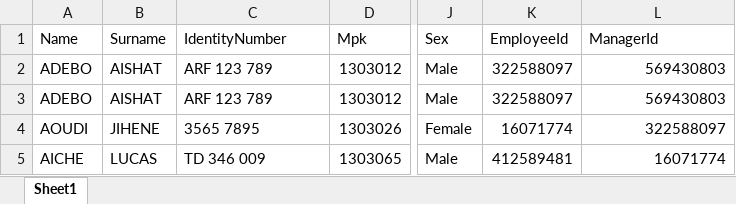
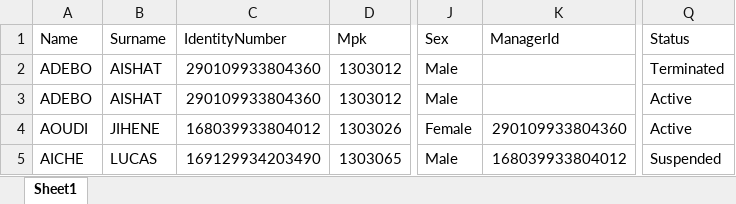
Before and after one commit to ArtemKiyashko/AmSpaceTools, an Excel workbook: ExcelWorkerTests/Resources/ImportPeople_template.xlsx, sheet Sheet1, drawn as a sheet; only a part is shown, gaps mark what is left out; values as stored, in another font and other column widths than the file's, no borders; removed rows and columns are numbered as before the commit, all else as after; the diff names each change by its address in the sheet, - before the commit and + after, or states it on an @@ line.

Commit message:
VM for searching people added

```diff
--- a/ExcelWorkerTests/Resources/ImportPeople_template.xlsx (sheet Sheet1)
+++ b/ExcelWorkerTests/Resources/ImportPeople_template.xlsx (sheet Sheet1)
-column K (EmployeeId), rows 2-5: 322588097 | 322588097 | 16071774 | 412589481
+column Q (Status), rows 2-5: Terminated | Active | Active | Suspended
-C2:C3 (IdentityNumber): ARF 123 789
+C2:C3 (IdentityNumber): 290109933804360
-K2:K3 (ManagerId): 569430803
+K2:K3 (ManagerId): (empty)
-C4 (IdentityNumber): 3565 7895
+C4 (IdentityNumber): 168039933804012
-K4 (ManagerId): 322588097
+K4 (ManagerId): 290109933804360
-C5 (IdentityNumber): TD 346 009
+C5 (IdentityNumber): 169129934203490
-K5 (ManagerId): 16071774
+K5 (ManagerId): 168039933804012
```
Also changed, not shown: 19 other files.
